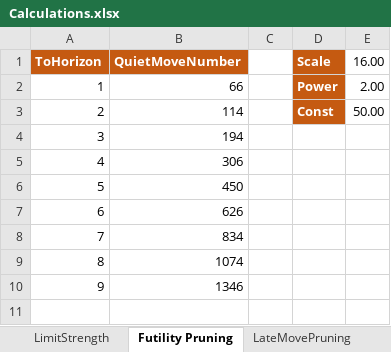
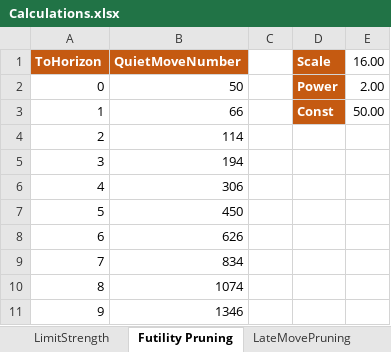
Before and after one commit to ekmadsen/MadChess, an Excel workbook: Calculations.xlsx, sheet Futility Pruning, drawn as a sheet; values as stored, in another font and other column widths than the file's, no borders; addresses are those after the commit; the diff names each change by its address in the sheet, - before the commit and + after, or states it on an @@ line.

```diff
--- a/Calculations.xlsx (sheet Futility Pruning)
+++ b/Calculations.xlsx (sheet Futility Pruning)
+row 2: 0 | 50 |  | Power | 2.00
-D3 (Scale): Power
+D3 (Scale): Const
-E3 (16.00): 2.00
+E3 (16.00): 50.00
-D4 (Scale): Const
+D4 (Scale): (empty)
-D4 fill: #C55A11
+D4 fill: none
-E4 (16.00): 50.00
+E4 (16.00): (empty)
```
Also changed, not shown: sheet LateMovePruning, formulas that keep their value, 8 other files.
